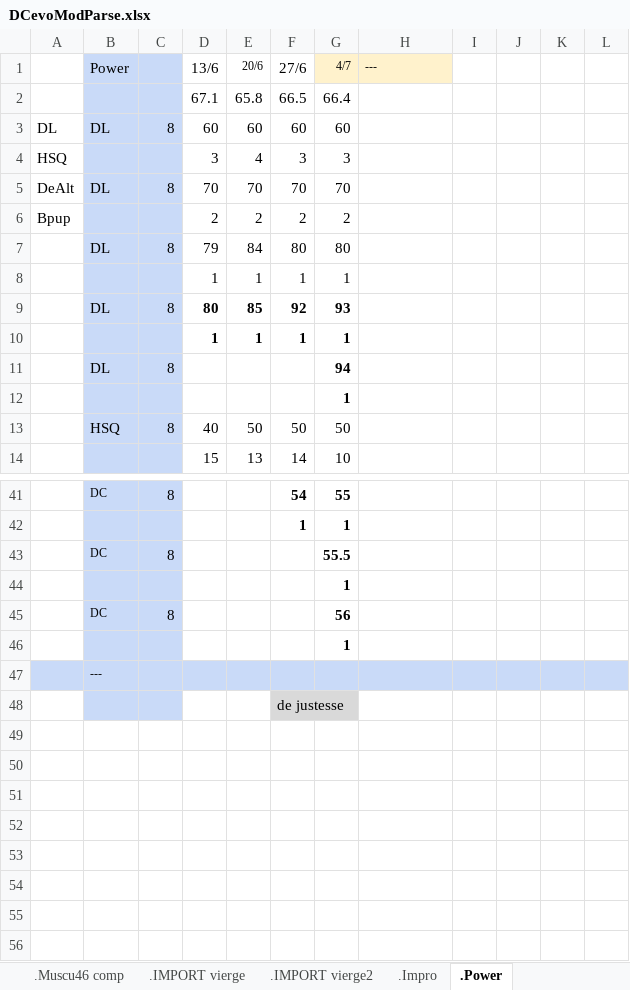
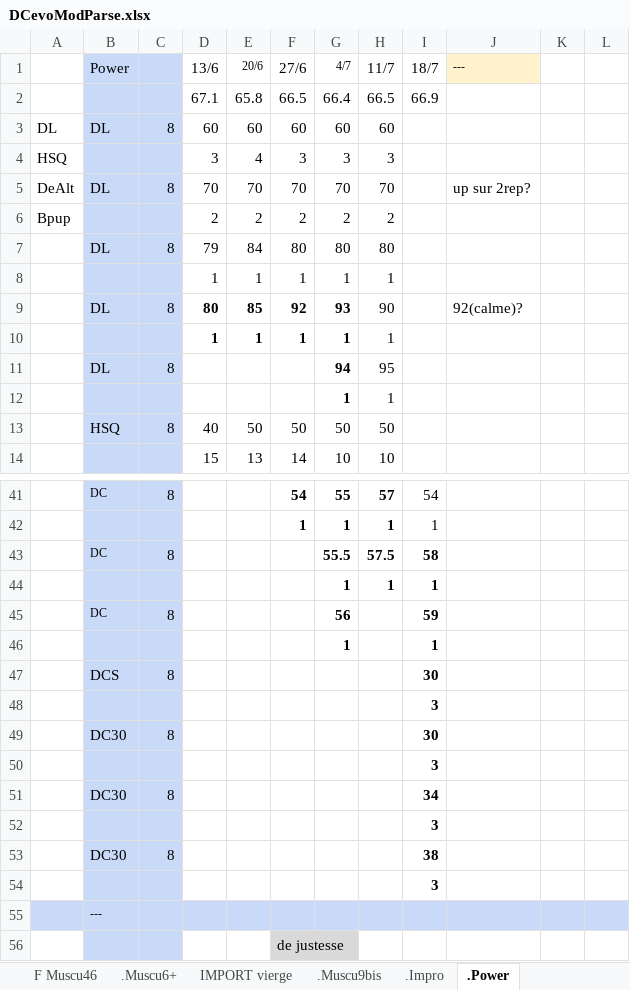
Before and after one commit to GuillBuj/fitlogtimer, an Excel workbook: docs/DCevoModParse.xlsx, sheet .Power, drawn as a sheet; only a part is shown, gaps mark what is left out; values as stored, in another font and other column widths than the file's, no borders; charts and pictures not drawn; removed rows and columns are numbered as before the commit, all else as after; the diff covers the shown part only; the diff names each change by its address in the sheet, - before the commit and + after, or states it on an @@ line.

```diff
--- a/docs/DCevoModParse.xlsx (sheet .Power)
+++ b/docs/DCevoModParse.xlsx (sheet .Power)
-sheet tab: .Muscu46 comp
+sheet tab: .Muscu6+
-sheet tab: .IMPORT vierge
+sheet tab: IMPORT vierge
-sheet tab: .IMPORT vierge2
+sheet tab: .Muscu9bis
+column H (11/7), rows 2-14: 66.5 | 60 | 3 | 70 | 2 | 80 | 1 | 90 | 1 | 95 | 1 | 50 | 10; rows 41-44: 57 | 1 | 57.5 | 1
+column I (18/7), row 2: 66.9; rows 41-46: 54 | 1 | 58 | 1 | 59 | 1
-column I, empty
-column J, empty
-G1 fill: #FFF2CC
+G1 fill: none
-J5 (---): (empty)
+J5 (---): up sur 2rep?
-J9 (---): (empty)
+J9 (---): 92(calme)?
+row 47:  | DCS | 8 |  |  |  |  |  | 30
+row 48:  |  |  |  |  |  |  |  | 3
+row 49:  | DC30 | 8 |  |  |  |  |  | 30
+row 50:  |  |  |  |  |  |  |  | 3
+row 51:  | DC30 | 8 |  |  |  |  |  | 34
+row 52:  |  |  |  |  |  |  |  | 3
+row 53:  | DC30 | 8 |  |  |  |  |  | 38
+row 54:  |  |  |  |  |  |  |  | 3
```
Also changed, not shown: 6 edited cells elsewhere in this sheet, sheet Max Deadlift, sheet .Impro, sheet .Muscu6+, sheet .Muscu9bis, sheet Max HalfSquat, sheet Calculateur Cible, 2 more sheets, formulas that keep their value, charts or pictures, 3 other files.
